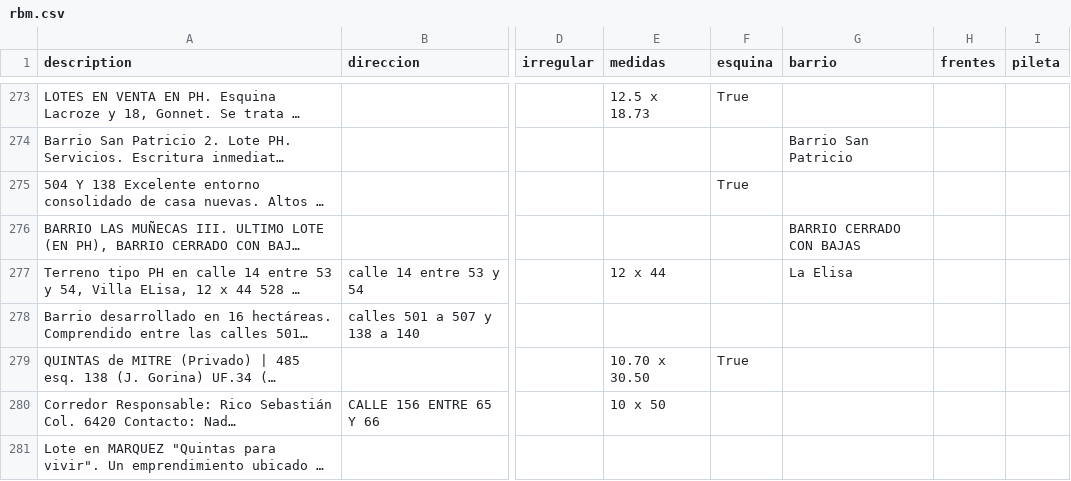
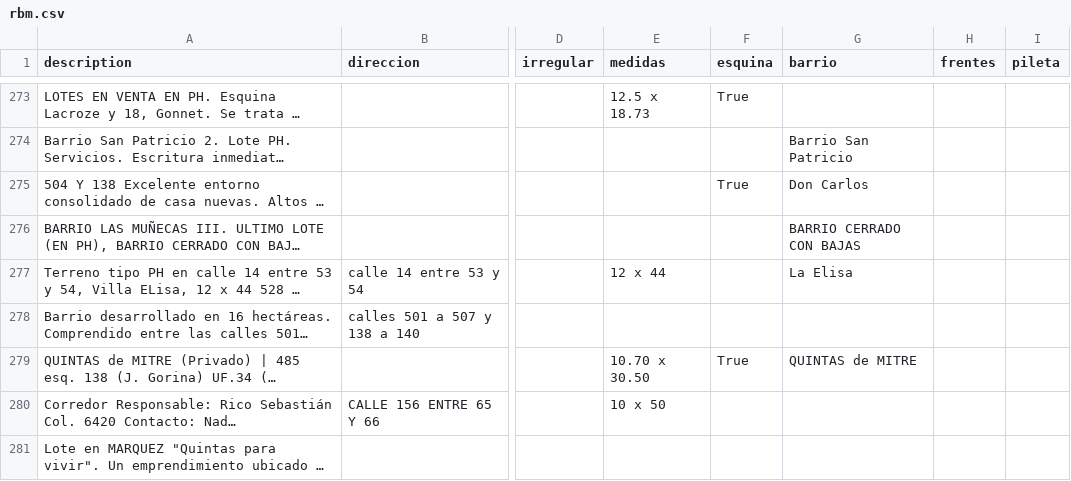
Before and after one commit to cientopolis/OVS-extractor-idis, a CSV file: output/rbm.csv, drawn as a sheet; only a part is shown, gaps mark what is left out; long unchanged cells end in …; the diff covers the shown part only; the diff names each change by its address in the sheet, - before the commit and + after, or states it on an @@ line.

```diff
--- a/output/rbm.csv
+++ b/output/rbm.csv
-G275 (barrio): (empty)
+G275 (barrio): Don Carlos
-G279 (barrio): (empty)
+G279 (barrio): QUINTAS de MITRE
```
Also changed, not shown: 12 edited cells elsewhere in this file, input/ground_truth_sin_inferencias.csv, 3 other files.
